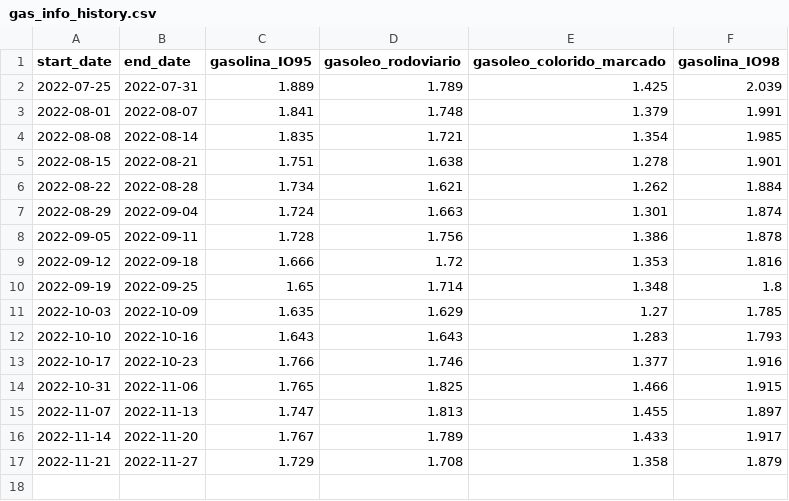
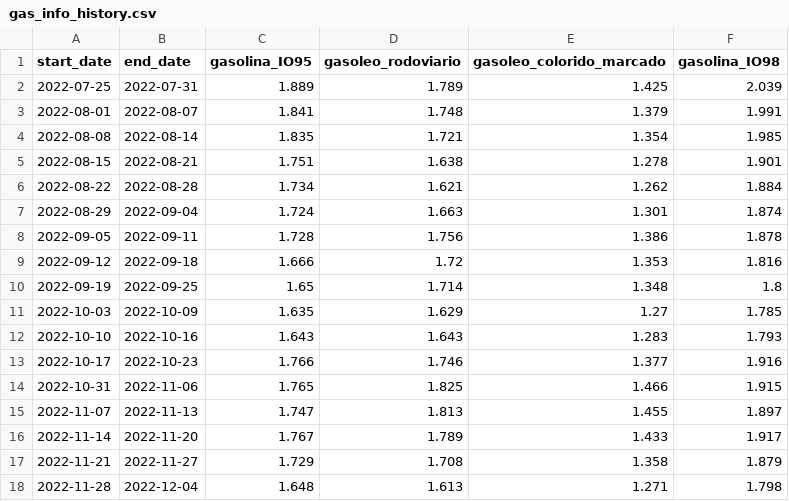
Before and after one commit to carlosrsabreu/devo-abastecer, a CSV file: history/gas_info_history.csv, drawn as a sheet.

```diff
--- a/history/gas_info_history.csv
+++ b/history/gas_info_history.csv
@@ -17 +17,2 @@ start_date,end_date,gasolina_IO95,gasoleo_rodoviario,gasoleo_colorido_marcado,ga
 2022-11-21,2022-11-27,1.729,1.708,1.358,1.879
+2022-11-28,2022-12-04,1.648,1.613,1.271,1.798
```
Also changed, not shown: 2 other files.
